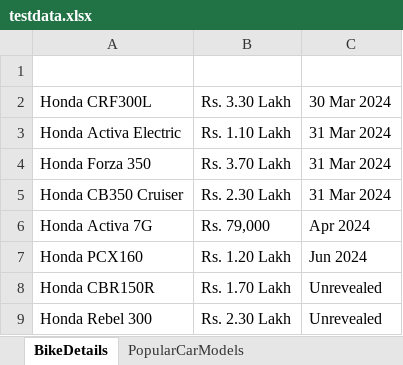
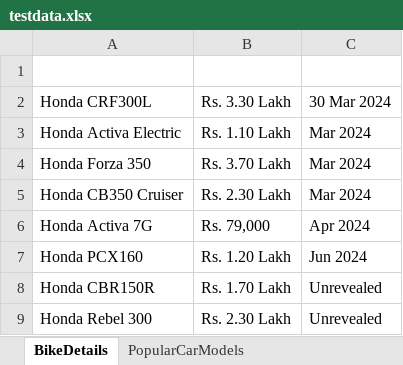
Before and after one commit to anandkumar01/Hackathon_Project, an Excel workbook: target/test-classes/testdata.xlsx, sheet BikeDetails, drawn as a sheet; values as stored, in another font and other column widths than the file's, no borders; the diff names each change by its address in the sheet, - before the commit and + after, or states it on an @@ line.

```diff
--- a/target/test-classes/testdata.xlsx (sheet BikeDetails)
+++ b/target/test-classes/testdata.xlsx (sheet BikeDetails)
-C3:C5: 31 Mar 2024
+C3:C5: Mar 2024
```
Also changed, not shown: 6 other files.
